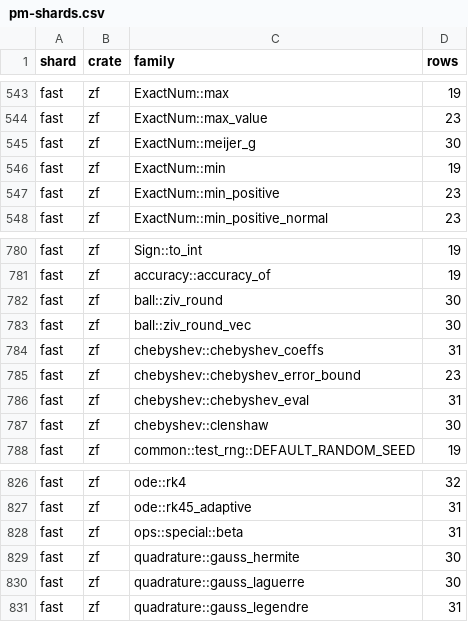
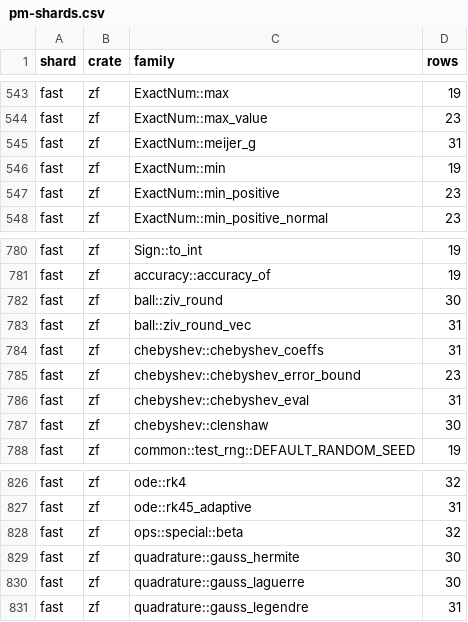
Before and after one commit to jscarr64/zenith-float, a CSV file: docs/test-plan/pm-shards.csv, drawn as a sheet; only a part is shown, gaps mark what is left out.

```diff
--- a/docs/test-plan/pm-shards.csv
+++ b/docs/test-plan/pm-shards.csv
@@ -544,3 +544,3 @@ shard,crate,family,rows
 "fast","zf","ExactNum::max_value","23"
-"fast","zf","ExactNum::meijer_g","30"
+"fast","zf","ExactNum::meijer_g","31"
 "fast","zf","ExactNum::min","19"
@@ -782,3 +782,3 @@ shard,crate,family,rows
 "fast","zf","ball::ziv_round","30"
-"fast","zf","ball::ziv_round_vec","30"
+"fast","zf","ball::ziv_round_vec","31"
 "fast","zf","chebyshev::chebyshev_coeffs","31"
@@ -827,3 +827,3 @@ shard,crate,family,rows
 "fast","zf","ode::rk45_adaptive","31"
-"fast","zf","ops::special::beta","31"
+"fast","zf","ops::special::beta","32"
 "fast","zf","quadrature::gauss_hermite","30"
```
Also changed, not shown: docs/test-plan/inputs/FIXLIST.csv, docs/test-plan/inputs/targets.csv, 10 other files.
